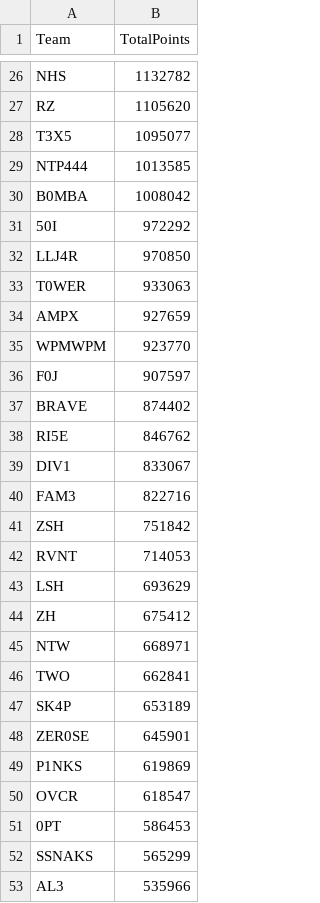
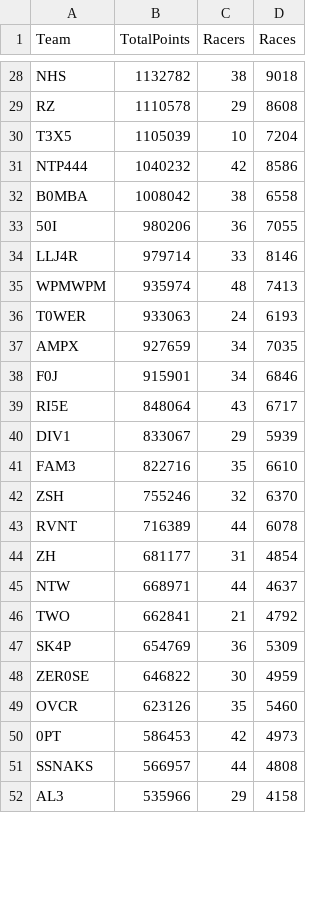
Before and after one commit to theoneitrox/nitrotypelb, a CSV file: nitrotype_team_leaderboard_20250324.csv, drawn as a sheet; only a part is shown, gaps mark what is left out; removed rows and columns are numbered as before the commit, all else as after; the diff covers the shown part only; the diff names each change by its address in the sheet, - before the commit and + after, or states it on an @@ line.

```diff
--- a/nitrotype_team_leaderboard_20250324.csv
+++ b/nitrotype_team_leaderboard_20250324.csv
+column C (Racers), rows 28-34: 38 | 29 | 10 | 42 | 38 | 36 | 33; rows 36-52: 24 | 34 | 34 | 43 | 29 | 35 | 32 | 44 | 31 | 44 | 21 | 36 | 30 | 35 | 42 | 44 | 29
+column D (Races), rows 28-34: 9018 | 8608 | 7204 | 8586 | 6558 | 7055 | 8146; rows 36-52: 6193 | 7035 | 6846 | 6717 | 5939 | 6610 | 6370 | 6078 | 4854 | 4637 | 4792 | 5309 | 4959 | 5460 | 4973 | 4808 | 4158
-B29 (TotalPoints): 1105620
+B29 (TotalPoints): 1110578
-B30 (TotalPoints): 1095077
+B30 (TotalPoints): 1105039
-B31 (TotalPoints): 1013585
+B31 (TotalPoints): 1040232
-B33 (TotalPoints): 972292
+B33 (TotalPoints): 980206
-B34 (TotalPoints): 970850
+B34 (TotalPoints): 979714
+row 35: WPMWPM | 935974 | 48 | 7413
-row 35: WPMWPM | 923770
-B38 (TotalPoints): 907597
+B38 (TotalPoints): 915901
-row 37: BRAVE | 874402
-B39 (TotalPoints): 846762
+B39 (TotalPoints): 848064
-B42 (TotalPoints): 751842
+B42 (TotalPoints): 755246
-B43 (TotalPoints): 714053
+B43 (TotalPoints): 716389
-row 43: LSH | 693629
-B44 (TotalPoints): 675412
+B44 (TotalPoints): 681177
-B47 (TotalPoints): 653189
+B47 (TotalPoints): 654769
-B48 (TotalPoints): 645901
+B48 (TotalPoints): 646822
-row 49: P1NKS | 619869
-B49 (TotalPoints): 618547
+B49 (TotalPoints): 623126
-B51 (TotalPoints): 565299
+B51 (TotalPoints): 566957
```
Also changed, not shown: 10 added rows, 6 removed rows and 45 edited cells elsewhere in this file, nitrotype_season_leaderboard_20250324.csv, 4 other files.
